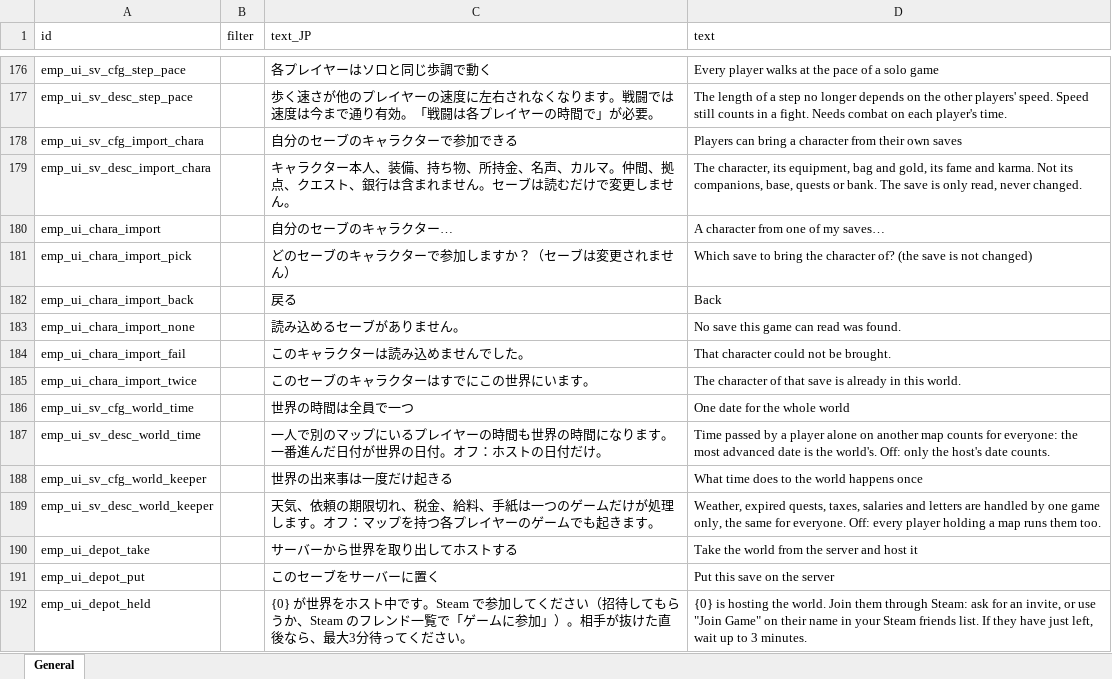
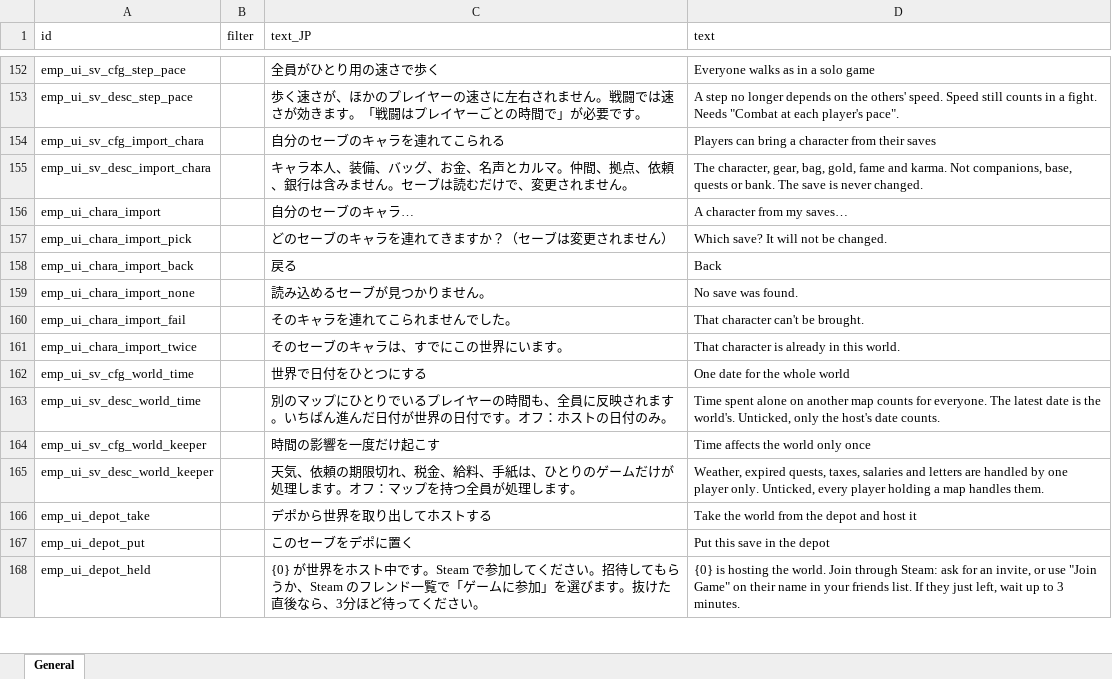
Before and after one commit to devmarcpro/elin-together, an Excel workbook: package/LangMod/EN/emp_localization.xlsx, sheet General, drawn as a sheet; only a part is shown, gaps mark what is left out; values as stored, in another font and other column widths than the file's, no borders; addresses are those after the commit; the diff covers the shown part only; the diff names each change by its address in the sheet, - before the commit and + after, or states it on an @@ line.

```diff
--- a/package/LangMod/EN/emp_localization.xlsx (sheet General)
+++ b/package/LangMod/EN/emp_localization.xlsx (sheet General)
-C152 (text_JP): 各プレイヤーはソロと同じ歩調で動く
+C152 (text_JP): 全員がひとり用の速さで歩く
-D152 (text): Every player walks at the pace of a solo game
+D152 (text): Everyone walks as in a solo game
-C153 (text_JP): …く速さが他のプレイヤーの速度に左右されなくなります。戦闘では速度は今まで通り有効。「戦闘は各プレイヤーの時間で」が必要。
+C153 (text_JP): …く速さが、ほかのプレイヤーの速さに左右されません。戦闘では速さが効きます。「戦闘はプレイヤーごとの時間で」が必要です。
-D153 (text): The length of a step no longer depends on the other players' speed. Speed still counts in a fight. Needs combat on each player's time.
+D153 (text): A step no longer depends on the others' speed. Speed still counts in a fight. Needs "Combat at each player's pace".
-C154 (text_JP): 自分のセーブのキャラクターで参加できる
+C154 (text_JP): 自分のセーブのキャラを連れてこられる
-D154 (text): …from their own saves
+D154 (text): …from their saves
-C155 (text_JP): キャラクター本人、装備、持ち物、所持金、名声、カルマ。仲間、拠点、クエスト、銀行は含まれません。セーブは読むだけで変更しません。
+C155 (text_JP): キャラ本人、装備、バッグ、お金、名声とカルマ。仲間、拠点、依頼、銀行は含みません。セーブは読むだけで、変更されません。
-D155 (text): The character, its equipment, bag and gold, its fame and karma. Not its companions, base, quests or bank. The save is only read, never changed.
+D155 (text): The character, gear, bag, gold, fame and karma. Not companions, base, quests or bank. The save is never changed.
-C156 (text_JP): 自分のセーブのキャラクター…
+C156 (text_JP): 自分のセーブのキャラ…
-D156 (text): A character from one of my saves…
+D156 (text): A character from my saves…
-C157 (text_JP): どのセーブのキャラクターで参加しますか？（セーブは変更されません）
+C157 (text_JP): どのセーブのキャラを連れてきますか？（セーブは変更されません）
-D157 (text): Which save to bring the character of? (the save is not changed)
+D157 (text): Which save? It will not be changed.
-C159 (text_JP): 読み込めるセーブがありません。
+C159 (text_JP): 読み込めるセーブが見つかりません。
-D159 (text): No save this game can read was found.
+D159 (text): No save was found.
-C160 (text_JP): このキャラクターは読み込めませんでした。
+C160 (text_JP): そのキャラを連れてこられませんでした。
-D160 (text): That character could not be brought.
+D160 (text): That character can't be brought.
-C161 (text_JP): このセーブのキャラクターはすでにこの世界にいます。
+C161 (text_JP): そのセーブのキャラは、すでにこの世界にいます。
-D161 (text): The character of that save is already…
+D161 (text): That character is already…
-C162 (text_JP): 世界の時間は全員で一つ
+C162 (text_JP): 世界で日付をひとつにする
-C163 (text_JP): 一人で別のマップにいるプレイヤーの時間も世界の時間になります。一番進んだ日付が世界の日付。オフ：ホストの日付だけ。
+C163 (text_JP): 別のマップにひとりでいるプレイヤーの時間も、全員に反映されます。いちばん進んだ日付が世界の日付です。オフ：ホストの日付のみ。
-D163 (text): Time passed by a player alone on another map counts for everyone: the most advanced date is the world's. Off: only the…
+D163 (text): Time spent alone on another map counts for everyone. The latest date is the world's. Unticked, only the…
-C164 (text_JP): 世界の出来事は一度だけ起きる
+C164 (text_JP): 時間の影響を一度だけ起こす
-D164 (text): What time does to the world happens once
+D164 (text): Time affects the world only once
-C165 (text_JP): …、手紙は一つのゲームだけが処理します。オフ：マップを持つ各プレイヤーのゲームでも起きます。
+C165 (text_JP): …、手紙は、ひとりのゲームだけが処理します。オフ：マップを持つ全員が処理します。
-D165 (text): …by one game only, the same for everyone. Off: every player holding a map runs them too.
+D165 (text): …by one player only. Unticked, every player holding a map handles them.
-C166 (text_JP): サーバーから世界を取り出してホストする
+C166 (text_JP): デポから世界を取り出してホストする
-D166 (text): Take the world from the server and host it
+D166 (text): Take the world from the depot and host it
-C167 (text_JP): このセーブをサーバーに置く
+C167 (text_JP): このセーブをデポに置く
-D167 (text): Put this save on the server
+D167 (text): Put this save in the depot
-C168 (text_JP): …ください（招待してもらうか、Steam のフレンド一覧で「ゲームに参加」）。相手が抜けた直後なら、最大3分待ってく…
+C168 (text_JP): …ください。招待してもらうか、Steam のフレンド一覧で「ゲームに参加」を選びます。抜けた直後なら、3分ほど待ってく…
-D168 (text): …world. Join them through Steam: ask for an invite, or use "Join Game" on their name in your Steam friends list. If they have just left,…
+D168 (text): …world. Join through Steam: ask for an invite, or use "Join Game" on their name in your friends list. If they just left,…
```
Also changed, not shown: 10 added rows, 25 removed rows and 362 edited cells elsewhere in this sheet, 21 other files.
